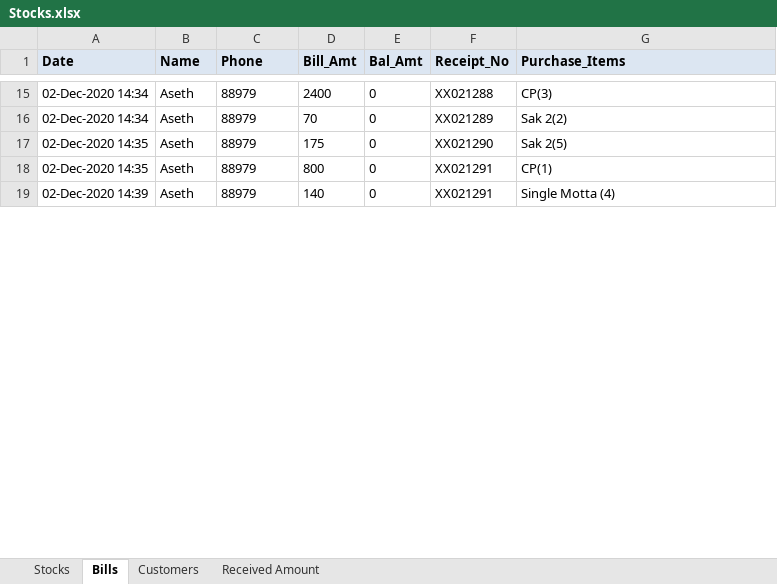
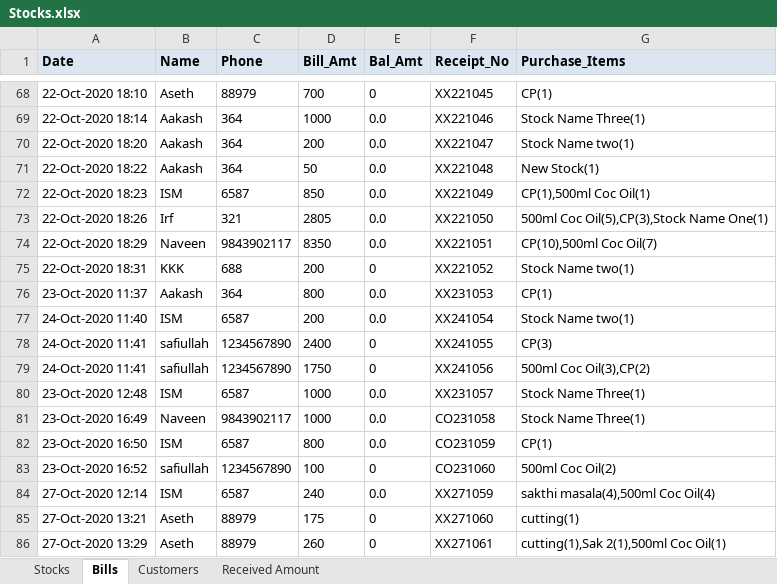
Before and after one commit to javamohd/CogStocks, an Excel workbook: Stocks.xlsx, sheet Bills, drawn as a sheet; only a part is shown, gaps mark what is left out; values as stored, in another font and other column widths than the file's, no borders; removed rows and columns are numbered as before the commit, all else as after; the diff covers the shown part only; the diff names each change by its address in the sheet, - before the commit and + after, or states it on an @@ line.

```diff
--- a/Stocks.xlsx (sheet Bills)
+++ b/Stocks.xlsx (sheet Bills)
-A68 (Date): 02-Dec-2020 14:34
+A68 (Date): 22-Oct-2020 18:10
-D68 (Bill_Amt): 2400
+D68 (Bill_Amt): 700
-F68 (Receipt_No): XX021288
+F68 (Receipt_No): XX221045
-G68 (Purchase_Items): CP(3)
+G68 (Purchase_Items): CP(1)
-row 16: 02-Dec-2020 14:34 | Aseth | 88979 | 70 | 0 | XX021289 | Sak 2(2)
+row 69: 22-Oct-2020 18:14 | Aakash | 364 | 1000 | 0.0 | XX221046 | Stock Name Three(1)
+row 70: 22-Oct-2020 18:20 | Aakash | 364 | 200 | 0.0 | XX221047 | Stock Name two(1)
+row 71: 22-Oct-2020 18:22 | Aakash | 364 | 50 | 0.0 | XX221048 | New Stock(1)
+row 72: 22-Oct-2020 18:23 | ISM | 6587 | 850 | 0.0 | XX221049 | CP(1),500ml Coc Oil(1)
+row 73: 22-Oct-2020 18:26 | Irf | 321 | 2805 | 0.0 | XX221050 | 500ml Coc Oil(5),CP(3),Stock Name One(1)
+row 74: 22-Oct-2020 18:29 | Naveen | 9843902117 | 8350 | 0.0 | XX221051 | CP(10),500ml Coc Oil(7)
+row 75: 22-Oct-2020 18:31 | KKK | 688 | 200 | 0 | XX221052 | Stock Name two(1)
+row 76: 23-Oct-2020 11:37 | Aakash | 364 | 800 | 0.0 | XX231053 | CP(1)
+row 77: 24-Oct-2020 11:40 | ISM | 6587 | 200 | 0.0 | XX241054 | Stock Name two(1)
+row 78: 24-Oct-2020 11:41 | safiullah | 1234567890 | 2400 | 0 | XX241055 | CP(3)
+row 79: 24-Oct-2020 11:41 | safiullah | 1234567890 | 1750 | 0 | XX241056 | 500ml Coc Oil(3),CP(2)
+row 80: 23-Oct-2020 12:48 | ISM | 6587 | 1000 | 0.0 | XX231057 | Stock Name Three(1)
+row 81: 23-Oct-2020 16:49 | Naveen | 9843902117 | 1000 | 0.0 | CO231058 | Stock Name Three(1)
+row 82: 23-Oct-2020 16:50 | ISM | 6587 | 800 | 0.0 | CO231059 | CP(1)
+row 83: 23-Oct-2020 16:52 | safiullah | 1234567890 | 100 | 0 | CO231060 | 500ml Coc Oil(2)
+row 84: 27-Oct-2020 12:14 | ISM | 6587 | 240 | 0.0 | XX271059 | sakthi masala(4),500ml Coc Oil(4)
-A85 (Date): 02-Dec-2020 14:35
+A85 (Date): 27-Oct-2020 13:21
-F85 (Receipt_No): XX021290
+F85 (Receipt_No): XX271060
-G85 (Purchase_Items): Sak 2(5)
+G85 (Purchase_Items): cutting(1)
-row 18: 02-Dec-2020 14:35 | Aseth | 88979 | 800 | 0 | XX021291 | CP(1)
-A86 (Date): 02-Dec-2020 14:39
+A86 (Date): 27-Oct-2020 13:29
-D86 (Bill_Amt): 140
+D86 (Bill_Amt): 260
-F86 (Receipt_No): XX021291
+F86 (Receipt_No): XX271061
-G86 (Purchase_Items): Single Motta (4)
+G86 (Purchase_Items): cutting(1),Sak 2(1),500ml Coc Oil(1)
```
Also changed, not shown: 73 added rows, 11 removed rows and 20 edited cells elsewhere in this sheet, sheet Customers, sheet Stocks, charts or pictures, 9 other files.
